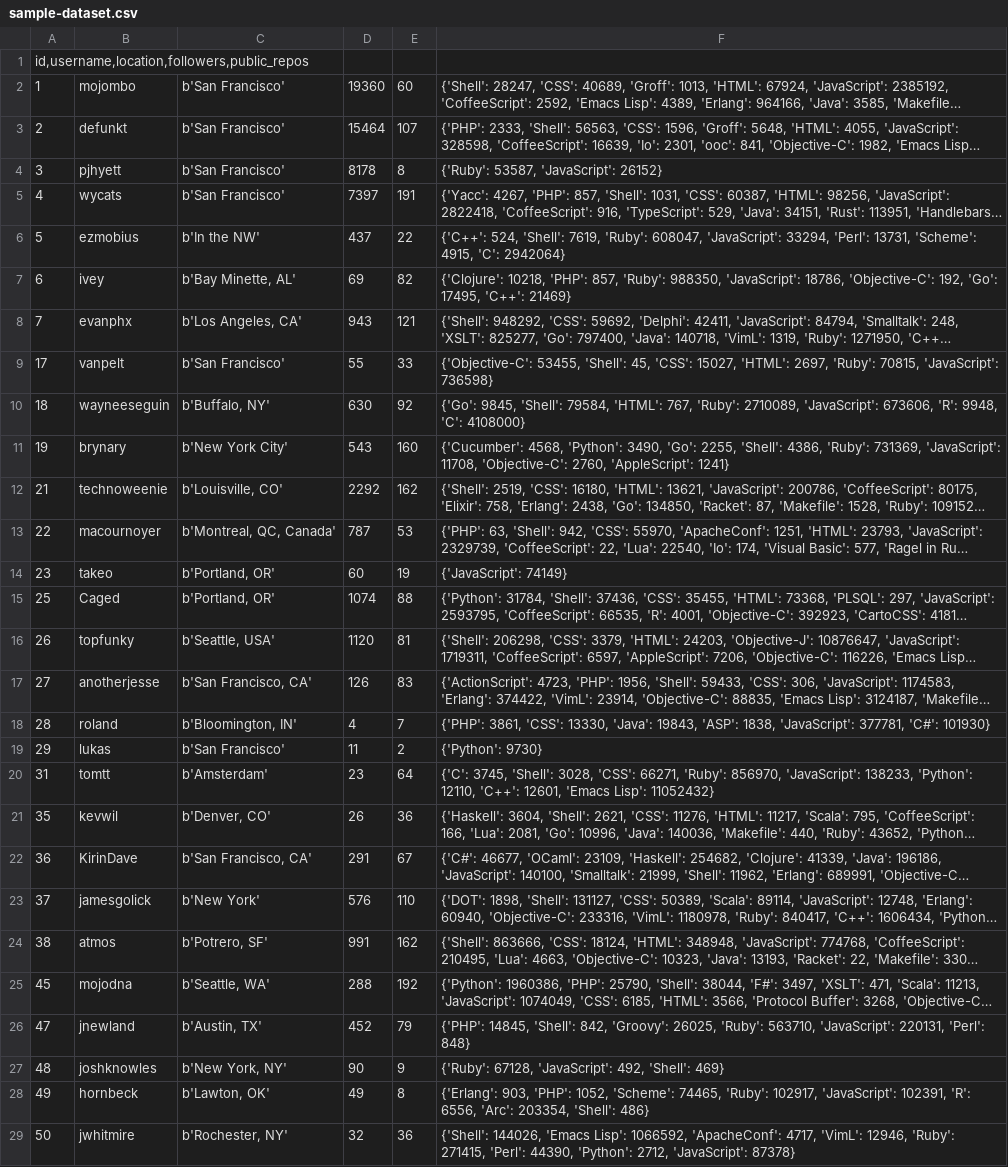
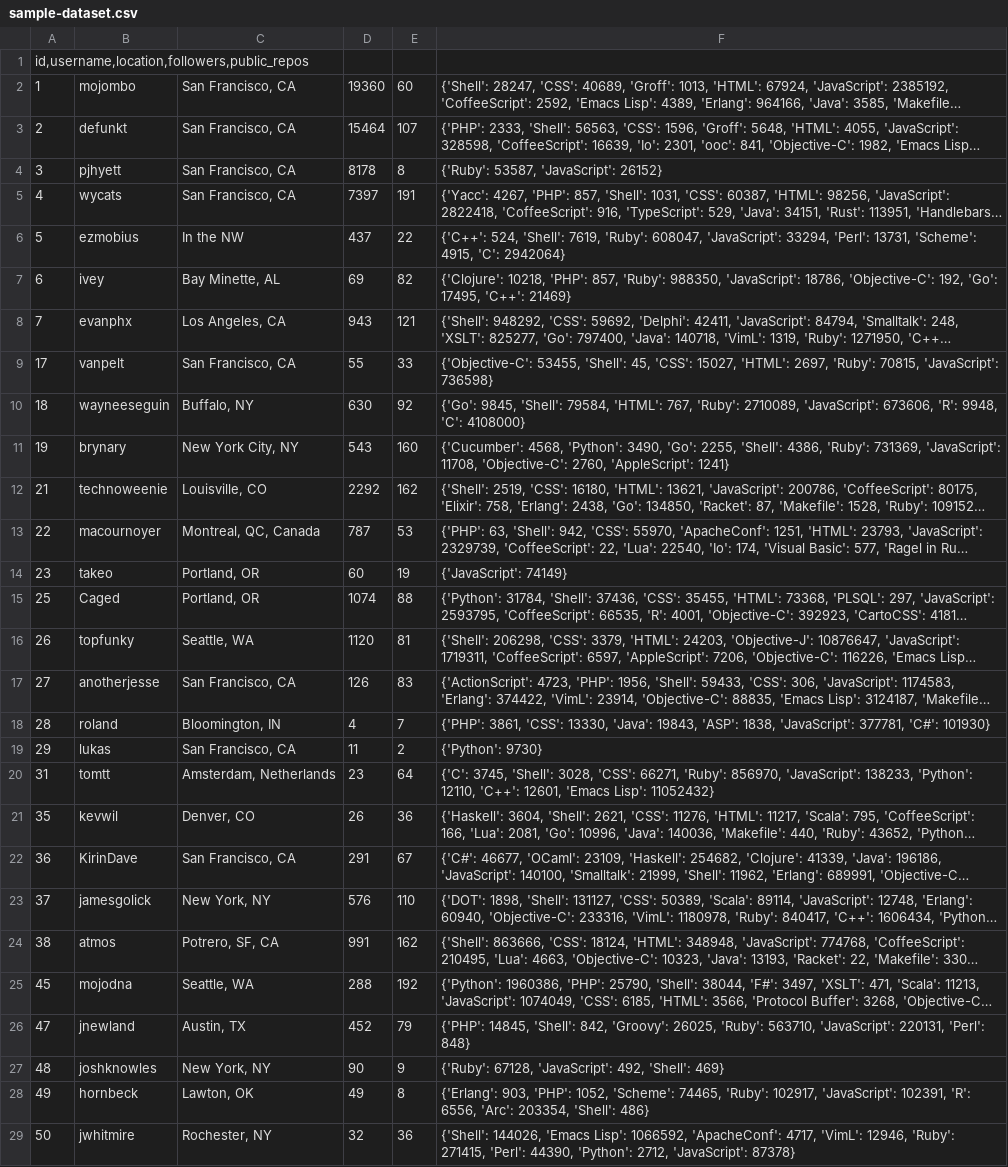
Before and after one commit to AndyFou/github-languages, a CSV file: sample-dataset.csv, drawn as a sheet; only a part is shown; long unchanged cells end in …; the diff covers the shown part only; the diff names each change by its address in the sheet, - before the commit and + after, or states it on an @@ line.

Commit message:
modified sample dataset

```diff
--- a/sample-dataset.csv
+++ b/sample-dataset.csv
-C2:C5: b'San Francisco'
+C2:C5: San Francisco, CA
-C6: b'In the NW'
+C6: In the NW
-C7: b'Bay Minette, AL'
+C7: Bay Minette, AL
-C8: b'Los Angeles, CA'
+C8: Los Angeles, CA
-C9: b'San Francisco'
+C9: San Francisco, CA
-C10: b'Buffalo, NY'
+C10: Buffalo, NY
-C11: b'New York City'
+C11: New York City, NY
-C12: b'Louisville, CO'
+C12: Louisville, CO
-C13: b'Montreal, QC, Canada'
+C13: Montreal, QC, Canada
-C14:C15: b'Portland, OR'
+C14:C15: Portland, OR
-C16: b'Seattle, USA'
+C16: Seattle, WA
-C17: b'San Francisco, CA'
+C17: San Francisco, CA
-C18: b'Bloomington, IN'
+C18: Bloomington, IN
-C19: b'San Francisco'
+C19: San Francisco, CA
-C20: b'Amsterdam'
+C20: Amsterdam, Netherlands
-C21: b'Denver, CO'
+C21: Denver, CO
-C22: b'San Francisco, CA'
+C22: San Francisco, CA
-C23: b'New York'
+C23: New York, NY
-C24: b'Potrero, SF'
+C24: Potrero, SF, CA
-C25: b'Seattle, WA'
+C25: Seattle, WA
-C26: b'Austin, TX'
+C26: Austin, TX
-C27: b'New York, NY'
+C27: New York, NY
-C28: b'Lawton, OK'
+C28: Lawton, OK
-C29: b'Rochester, NY'
+C29: Rochester, NY
```
Also changed, not shown: 11 edited cells elsewhere in this file.
